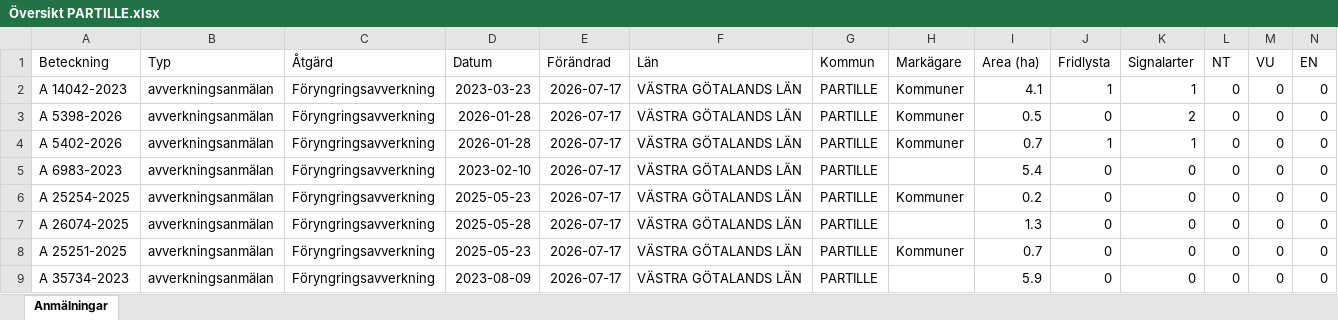
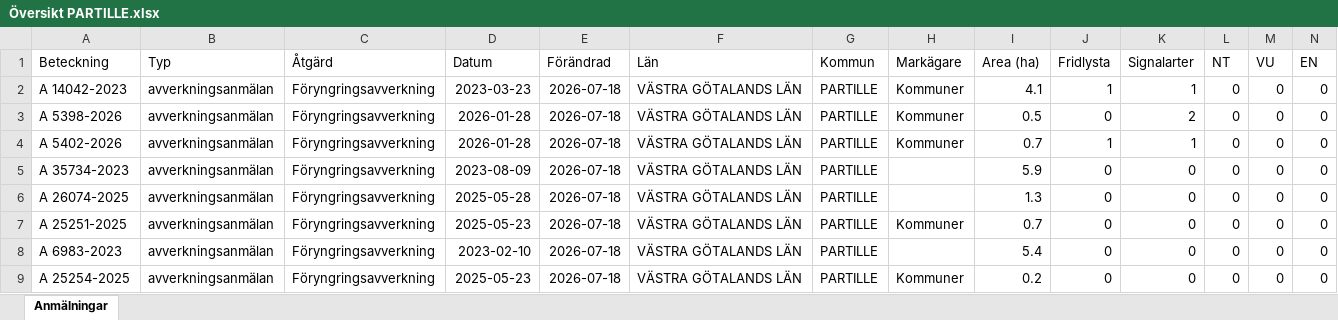
Before and after one commit to klasma/Logging_1402, an Excel workbook: Översikt PARTILLE.xlsx, sheet Anmälningar, drawn as a sheet; only a part is shown; values as stored, in another font and other column widths than the file's, no borders; removed rows and columns are numbered as before the commit, all else as after; rows hold the shown columns only; the diff names each change by its address in the sheet, - before the commit and + after, or states it on an @@ line.

```diff
--- a/Översikt PARTILLE.xlsx (sheet Anmälningar)
+++ b/Översikt PARTILLE.xlsx (sheet Anmälningar)
-E2:E5 (Förändrad): 2026-07-17
+E2:E5 (Förändrad): 2026-07-18
-A5 (Beteckning): A 6983-2023
+A5 (Beteckning): A 35734-2023
-D5 (Datum): 2023-02-10
+D5 (Datum): 2023-08-09
-I5 (Area (ha)): 5.4
+I5 (Area (ha)): 5.9
-row 6: A 25254-2025 | avverkningsanmälan | Föryngringsavverkning | 2025-05-23 | 2026-07-17 | VÄSTRA GÖTALANDS LÄN | PARTILLE | Kommuner | 0.2 | 0 | 0 | 0 | 0 | 0
-E6:E8 (Förändrad): 2026-07-17
+E6:E8 (Förändrad): 2026-07-18
-A8 (Beteckning): A 35734-2023
+A8 (Beteckning): A 6983-2023
-D8 (Datum): 2023-08-09
+D8 (Datum): 2023-02-10
-I8 (Area (ha)): 5.9
+I8 (Area (ha)): 5.4
+row 9: A 25254-2025 | avverkningsanmälan | Föryngringsavverkning | 2025-05-23 | 2026-07-18 | VÄSTRA GÖTALANDS LÄN | PARTILLE | Kommuner | 0.2 | 0 | 0 | 0 | 0 | 0
```
Also changed, not shown: artfynd/A 14042-2023 artfynd.xlsx, artfynd/A 5398-2026 artfynd.xlsx, 14 other files.
